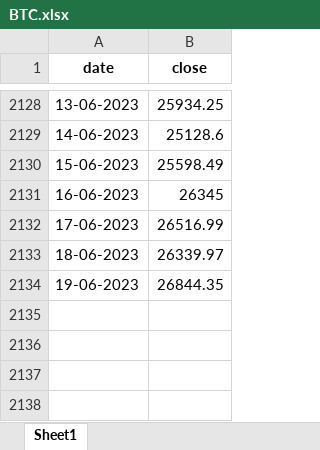
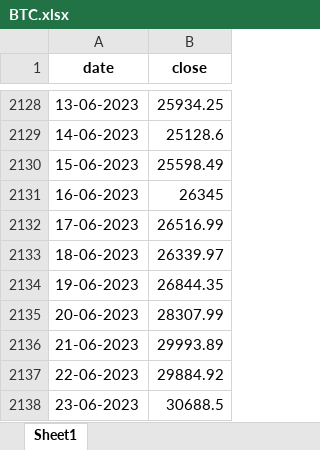
Before and after one commit to SavoSyka/wisy, an Excel workbook: data/xlsx/BTC.xlsx, sheet Sheet1, drawn as a sheet; only a part is shown, gaps mark what is left out; values as stored, in another font and other column widths than the file's, no borders; the diff names each change by its address in the sheet, - before the commit and + after, or states it on an @@ line.

Commit message:
data

```diff
--- a/data/xlsx/BTC.xlsx (sheet Sheet1)
+++ b/data/xlsx/BTC.xlsx (sheet Sheet1)
+row 2135: 20-06-2023 | 28307.99
+row 2136: 21-06-2023 | 29993.89
+row 2137: 22-06-2023 | 29884.92
+row 2138: 23-06-2023 | 30688.5
```
Also changed, not shown: data/xlsx/ETH.xlsx, data/xlsx/XRP.xlsx, 3 other files.
